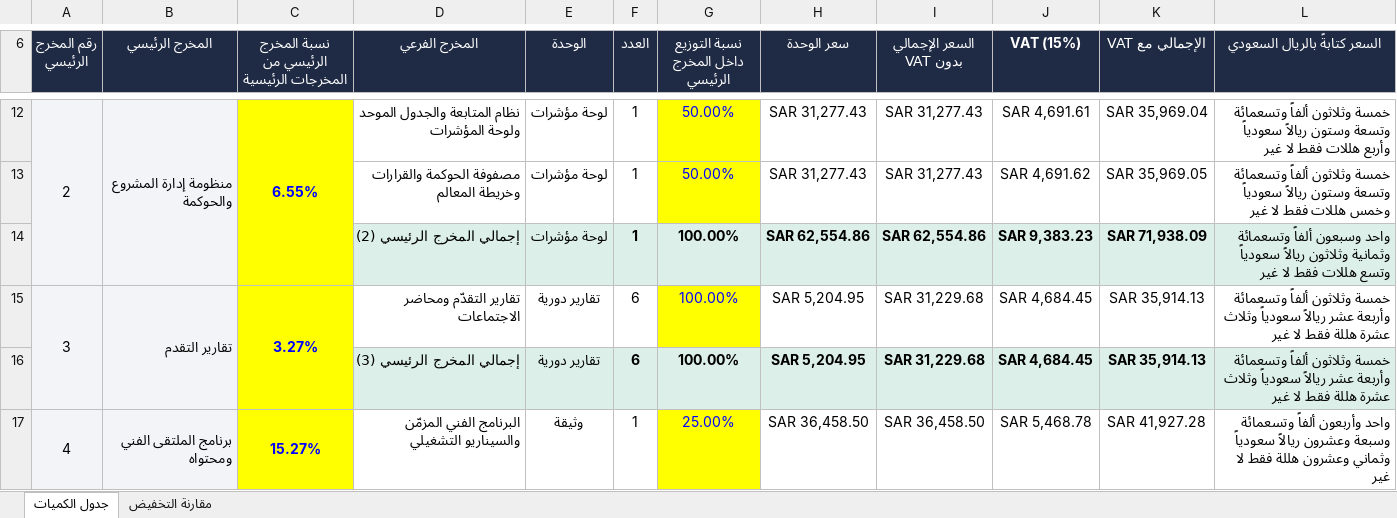
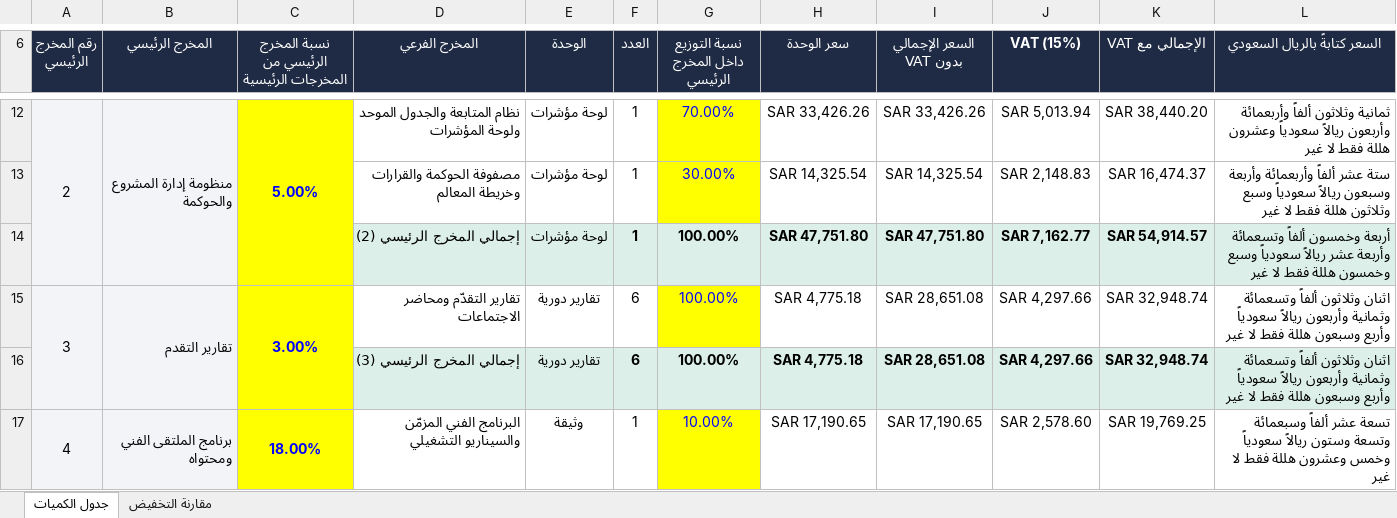
Before and after one commit to Salehabualnaja/-, an Excel workbook: boq/جدول_الكميات_التفصيلي.xlsx, sheet جدول الكميات, drawn as a sheet; only a part is shown, gaps mark what is left out; values as stored, in another font and other column widths than the file's, no borders; conditional formats not drawn; the diff covers the shown part only; the diff names each change by its address in the sheet, - before the commit and + after, or states it on an @@ line.

```diff
--- a/boq/جدول_الكميات_التفصيلي.xlsx (sheet جدول الكميات)
+++ b/boq/جدول_الكميات_التفصيلي.xlsx (sheet جدول الكميات)
-C12: 6.55%
+C12: 5.00%
-G12 (نسبة التوزيع داخل المخرج الرئيسي): 50.00%
+G12 (نسبة التوزيع داخل المخرج الرئيسي): 70.00%
-H12 (سعر الوحدة): SAR 31,277.43
+H12 (سعر الوحدة): SAR 33,426.26
-I12 (السعر الإجمالي بدون VAT): SAR 31,277.43
+I12 (السعر الإجمالي بدون VAT): SAR 33,426.26
-J12 (VAT (15%)): SAR 4,691.61
+J12 (VAT (15%)): SAR 5,013.94
-K12 (الإجمالي مع VAT): SAR 35,969.04
+K12 (الإجمالي مع VAT): SAR 38,440.20
-L12 (السعر كتابةً بالريال السعودي): خمسة وثلاثون ألفاً وتسعمائة وتسعة وستون ريالاً سعودياً وأربع هللات فقط لا…
+L12 (السعر كتابةً بالريال السعودي): ثمانية وثلاثون ألفاً وأربعمائة وأربعون ريالاً سعودياً وعشرون هللة فقط لا…
-G13 (نسبة التوزيع داخل المخرج الرئيسي): 50.00%
+G13 (نسبة التوزيع داخل المخرج الرئيسي): 30.00%
-H13 (سعر الوحدة): SAR 31,277.43
+H13 (سعر الوحدة): SAR 14,325.54
-I13 (السعر الإجمالي بدون VAT): SAR 31,277.43
+I13 (السعر الإجمالي بدون VAT): SAR 14,325.54
-J13 (VAT (15%)): SAR 4,691.62
+J13 (VAT (15%)): SAR 2,148.83
-K13 (الإجمالي مع VAT): SAR 35,969.05
+K13 (الإجمالي مع VAT): SAR 16,474.37
-L13 (السعر كتابةً بالريال السعودي): خمسة وثلاثون ألفاً وتسعمائة وتسعة وستون ريالاً سعودياً وخمس هللات فقط لا…
+L13 (السعر كتابةً بالريال السعودي): ستة عشر ألفاً وأربعمائة وأربعة وسبعون ريالاً سعودياً وسبع وثلاثون هللة فقط لا…
-H14 (سعر الوحدة): SAR 62,554.86
+H14 (سعر الوحدة): SAR 47,751.80
-I14 (السعر الإجمالي بدون VAT): SAR 62,554.86
+I14 (السعر الإجمالي بدون VAT): SAR 47,751.80
-J14 (VAT (15%)): SAR 9,383.23
+J14 (VAT (15%)): SAR 7,162.77
-K14 (الإجمالي مع VAT): SAR 71,938.09
+K14 (الإجمالي مع VAT): SAR 54,914.57
-L14 (السعر كتابةً بالريال السعودي): واحد وسبعون ألفاً وتسعمائة وثمانية وثلاثون ريالاً سعودياً وتسع هللات فقط لا…
+L14 (السعر كتابةً بالريال السعودي): أربعة وخمسون ألفاً وتسعمائة وأربعة عشر ريالاً سعودياً وسبع وخمسون هللة فقط لا…
-C15: 3.27%
+C15: 3.00%
-H15:H16 (سعر الوحدة): SAR 5,204.95
+H15:H16 (سعر الوحدة): SAR 4,775.18
-I15:I16 (السعر الإجمالي بدون VAT): SAR 31,229.68
+I15:I16 (السعر الإجمالي بدون VAT): SAR 28,651.08
-J15:J16 (VAT (15%)): SAR 4,684.45
+J15:J16 (VAT (15%)): SAR 4,297.66
-K15:K16 (الإجمالي مع VAT): SAR 35,914.13
+K15:K16 (الإجمالي مع VAT): SAR 32,948.74
-L15:L16 (السعر كتابةً بالريال السعودي): خمسة وثلاثون ألفاً وتسعمائة وأربعة عشر ريالاً سعودياً وثلاث عشرة هللة فقط…
+L15:L16 (السعر كتابةً بالريال السعودي): اثنان وثلاثون ألفاً وتسعمائة وثمانية وأربعون ريالاً سعودياً وأربع وسبعون هللة فقط…
-C17: 15.27%
+C17: 18.00%
-G17 (نسبة التوزيع داخل المخرج الرئيسي): 25.00%
+G17 (نسبة التوزيع داخل المخرج الرئيسي): 10.00%
-H17 (سعر الوحدة): SAR 36,458.50
+H17 (سعر الوحدة): SAR 17,190.65
-I17 (السعر الإجمالي بدون VAT): SAR 36,458.50
+I17 (السعر الإجمالي بدون VAT): SAR 17,190.65
-J17 (VAT (15%)): SAR 5,468.78
+J17 (VAT (15%)): SAR 2,578.60
-K17 (الإجمالي مع VAT): SAR 41,927.28
+K17 (الإجمالي مع VAT): SAR 19,769.25
-L17 (السعر كتابةً بالريال السعودي): واحد وأربعون ألفاً وتسعمائة وسبعة وعشرون ريالاً سعودياً وثماني وعشرون هللة…
+L17 (السعر كتابةً بالريال السعودي): تسعة عشر ألفاً وسبعمائة وتسعة وستون ريالاً سعودياً وخمس وعشرون هللة…
```
Also changed, not shown: 192 edited cells elsewhere in this sheet, sheet مقارنة التخفيض, formulas that keep their value.
